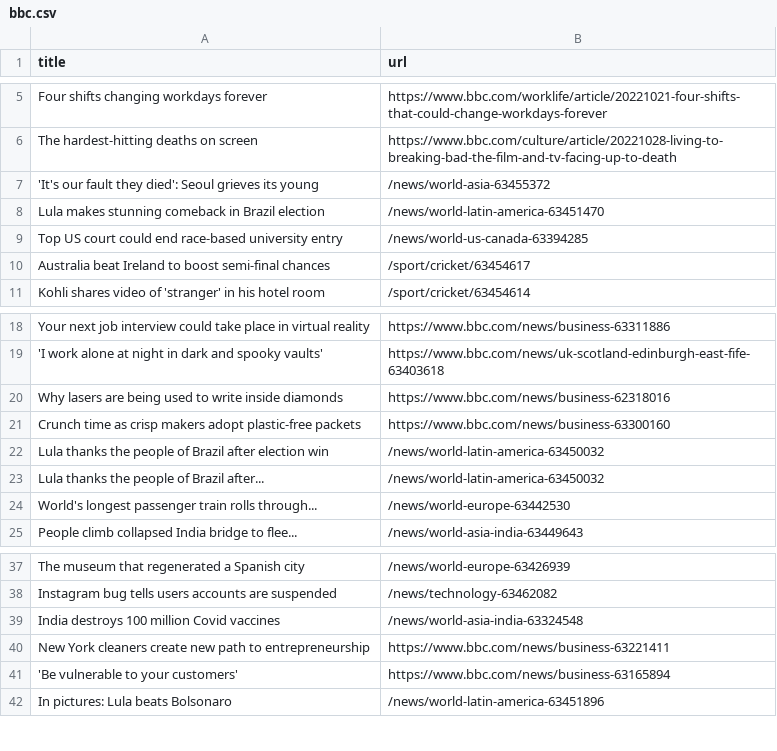
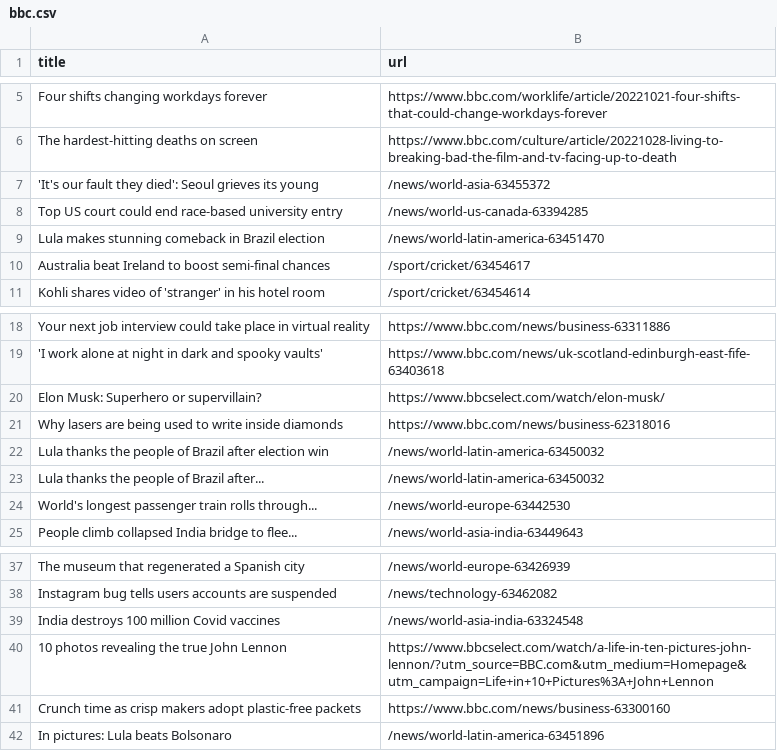
Before and after one commit to bryan-baker/automatic-scraper-bbc, a CSV file: bbc.csv, drawn as a sheet; only a part is shown, gaps mark what is left out.

```diff
--- a/bbc.csv
+++ b/bbc.csv
@@ -7,4 +7,4 @@ The hardest-hitting deaths on screen,https://www.bbc.com/culture/article/2022102
 'It's our fault they died': Seoul grieves its young,/news/world-asia-63455372
+Top US court could end race-based university entry,/news/world-us-canada-63394285
 Lula makes stunning comeback in Brazil election,/news/world-latin-america-63451470
-Top US court could end race-based university entry,/news/world-us-canada-63394285
 Australia beat Ireland to boost semi-final chances,/sport/cricket/63454617
@@ -19,4 +19,4 @@ Your next job interview could take place in virtual reality,https://www.bbc.com/
 'I work alone at night in dark and spooky vaults',https://www.bbc.com/news/uk-scotland-edinburgh-east-fife-63403618
+Elon Musk: Superhero or supervillain?,https://www.bbcselect.com/watch/elon-musk/
 Why lasers are being used to write inside diamonds,https://www.bbc.com/news/business-62318016
-Crunch time as crisp makers adopt plastic-free packets,https://www.bbc.com/news/business-63300160
 Lula thanks the people of Brazil after election win,/news/world-latin-america-63450032
@@ -39,4 +39,4 @@ Instagram bug tells users accounts are suspended,/news/technology-63462082
 India destroys 100 million Covid vaccines,/news/world-asia-india-63324548
-New York cleaners create new path to entrepreneurship,https://www.bbc.com/news/business-63221411
-'Be vulnerable to your customers',https://www.bbc.com/news/business-63165894
+10 photos revealing the true John Lennon,https://www.bbcselect.com/watch/a-life-in-ten-pictures-john-lennon/?utm_source=BBC.com&utm_medium=Homepage&utm_campaign=Life+in+10+Pictures%3A+John+Lennon
+Crunch time as crisp makers adopt plastic-free packets,https://www.bbc.com/news/business-63300160
 In pictures: Lula beats Bolsonaro,/news/world-latin-america-63451896
```
